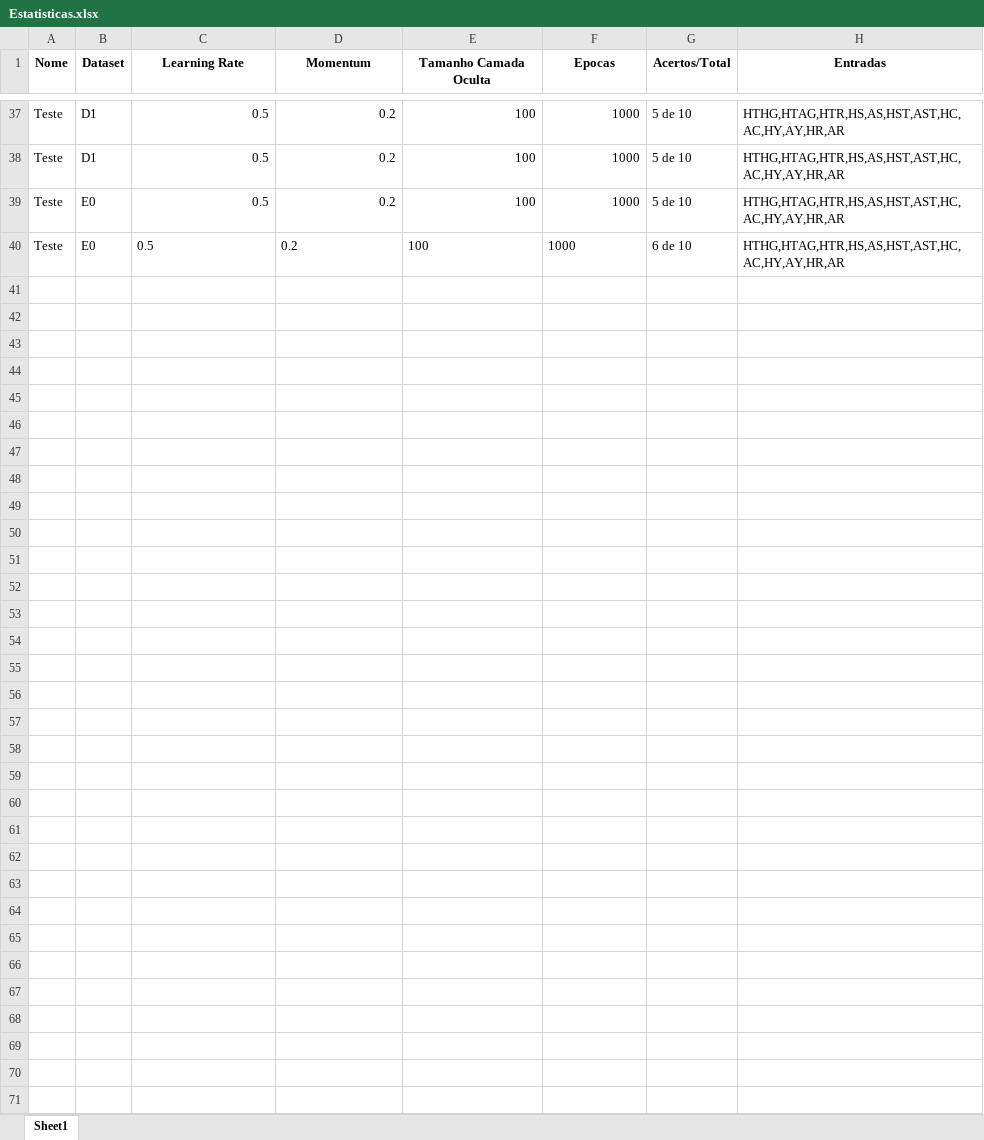
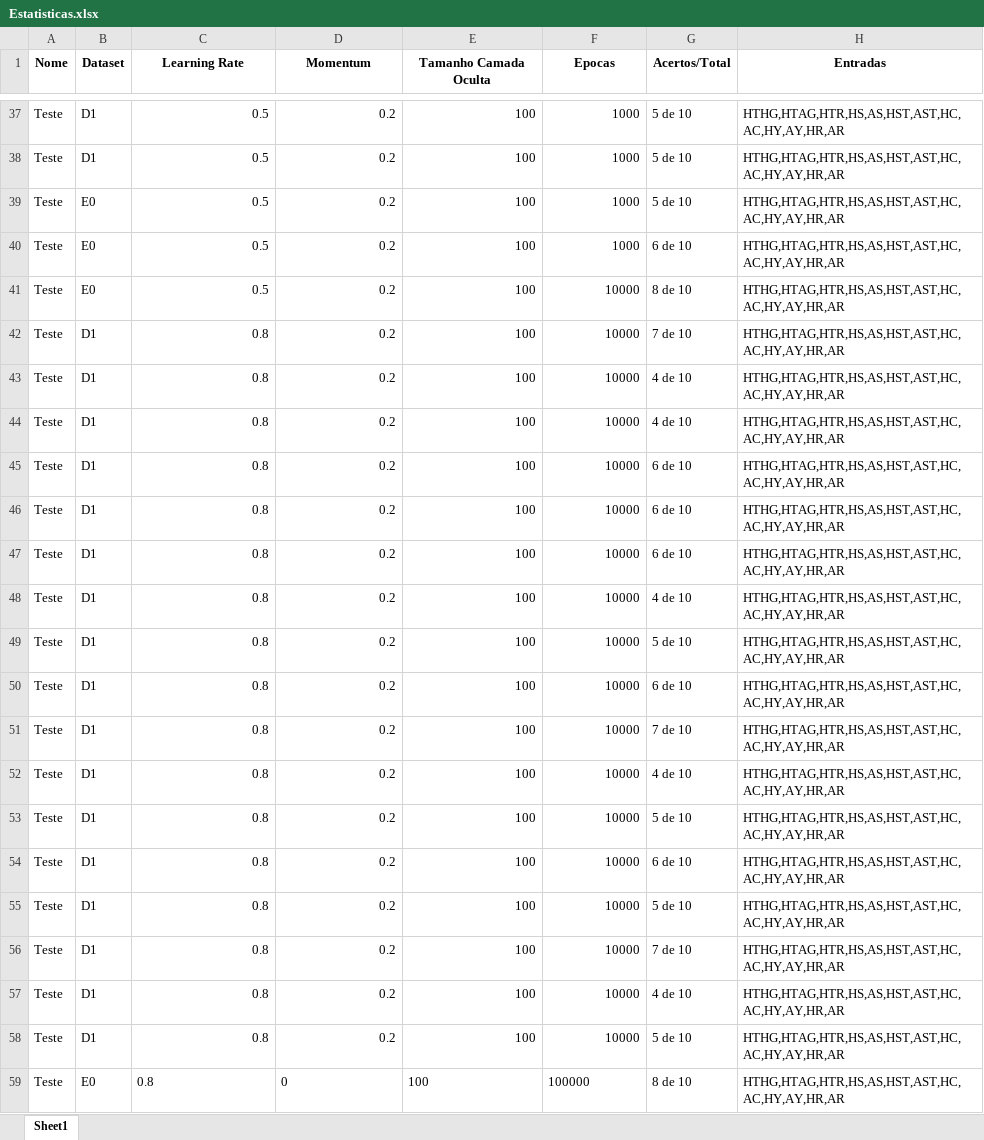
Before and after one commit to brunaogomes11/futebol-ia, an Excel workbook: app/data/Estatisticas.xlsx, sheet Sheet1, drawn as a sheet; only a part is shown, gaps mark what is left out; values as stored, in another font and other column widths than the file's, no borders; the diff names each change by its address in the sheet, - before the commit and + after, or states it on an @@ line.

```diff
--- a/app/data/Estatisticas.xlsx (sheet Sheet1)
+++ b/app/data/Estatisticas.xlsx (sheet Sheet1)
-C40:F40 alignment: left
+C40:F40 alignment: right
+row 41: Teste | E0 | 0.5 | 0.2 | 100 | 10000 | 8 de 10 | HTHG,HTAG,HTR,HS,AS,HST,AST,HC,AC,HY,AY,HR,AR
+row 42: Teste | D1 | 0.8 | 0.2 | 100 | 10000 | 7 de 10 | HTHG,HTAG,HTR,HS,AS,HST,AST,HC,AC,HY,AY,HR,AR
+row 43: Teste | D1 | 0.8 | 0.2 | 100 | 10000 | 4 de 10 | HTHG,HTAG,HTR,HS,AS,HST,AST,HC,AC,HY,AY,HR,AR
+row 44: Teste | D1 | 0.8 | 0.2 | 100 | 10000 | 4 de 10 | HTHG,HTAG,HTR,HS,AS,HST,AST,HC,AC,HY,AY,HR,AR
+row 45: Teste | D1 | 0.8 | 0.2 | 100 | 10000 | 6 de 10 | HTHG,HTAG,HTR,HS,AS,HST,AST,HC,AC,HY,AY,HR,AR
+row 46: Teste | D1 | 0.8 | 0.2 | 100 | 10000 | 6 de 10 | HTHG,HTAG,HTR,HS,AS,HST,AST,HC,AC,HY,AY,HR,AR
+row 47: Teste | D1 | 0.8 | 0.2 | 100 | 10000 | 6 de 10 | HTHG,HTAG,HTR,HS,AS,HST,AST,HC,AC,HY,AY,HR,AR
+row 48: Teste | D1 | 0.8 | 0.2 | 100 | 10000 | 4 de 10 | HTHG,HTAG,HTR,HS,AS,HST,AST,HC,AC,HY,AY,HR,AR
+row 49: Teste | D1 | 0.8 | 0.2 | 100 | 10000 | 5 de 10 | HTHG,HTAG,HTR,HS,AS,HST,AST,HC,AC,HY,AY,HR,AR
+row 50: Teste | D1 | 0.8 | 0.2 | 100 | 10000 | 6 de 10 | HTHG,HTAG,HTR,HS,AS,HST,AST,HC,AC,HY,AY,HR,AR
+row 51: Teste | D1 | 0.8 | 0.2 | 100 | 10000 | 7 de 10 | HTHG,HTAG,HTR,HS,AS,HST,AST,HC,AC,HY,AY,HR,AR
+row 52: Teste | D1 | 0.8 | 0.2 | 100 | 10000 | 4 de 10 | HTHG,HTAG,HTR,HS,AS,HST,AST,HC,AC,HY,AY,HR,AR
+row 53: Teste | D1 | 0.8 | 0.2 | 100 | 10000 | 5 de 10 | HTHG,HTAG,HTR,HS,AS,HST,AST,HC,AC,HY,AY,HR,AR
+row 54: Teste | D1 | 0.8 | 0.2 | 100 | 10000 | 6 de 10 | HTHG,HTAG,HTR,HS,AS,HST,AST,HC,AC,HY,AY,HR,AR
+row 55: Teste | D1 | 0.8 | 0.2 | 100 | 10000 | 5 de 10 | HTHG,HTAG,HTR,HS,AS,HST,AST,HC,AC,HY,AY,HR,AR
+row 56: Teste | D1 | 0.8 | 0.2 | 100 | 10000 | 7 de 10 | HTHG,HTAG,HTR,HS,AS,HST,AST,HC,AC,HY,AY,HR,AR
+row 57: Teste | D1 | 0.8 | 0.2 | 100 | 10000 | 4 de 10 | HTHG,HTAG,HTR,HS,AS,HST,AST,HC,AC,HY,AY,HR,AR
+row 58: Teste | D1 | 0.8 | 0.2 | 100 | 10000 | 5 de 10 | HTHG,HTAG,HTR,HS,AS,HST,AST,HC,AC,HY,AY,HR,AR
+row 59: Teste | E0 | 0.8 | 0 | 100 | 100000 | 8 de 10 | HTHG,HTAG,HTR,HS,AS,HST,AST,HC,AC,HY,AY,HR,AR
```
Also changed, not shown: 8 other files.
